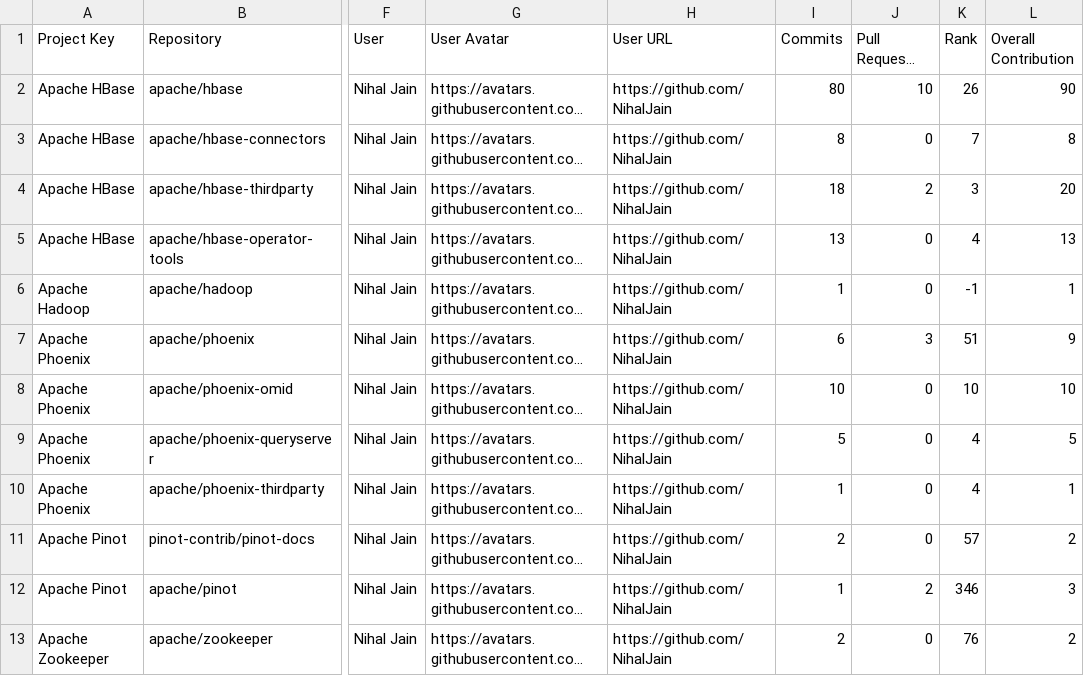
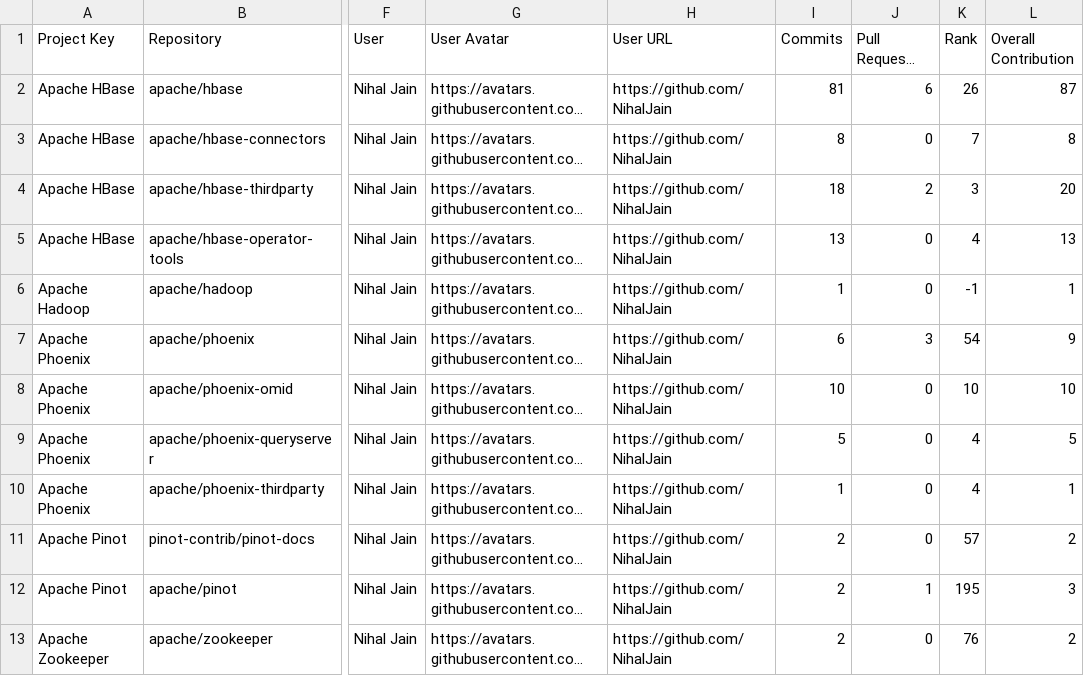
Before and after one commit to nihaljain-test/opensource-contributions-tracker, a CSV file: output/github_contribution_data.csv, drawn as a sheet; only a part is shown, gaps mark what is left out; long unchanged cells end in …; the diff names each change by its address in the sheet, - before the commit and + after, or states it on an @@ line.

```diff
--- a/output/github_contribution_data.csv
+++ b/output/github_contribution_data.csv
-I2 (Commits): 80
+I2 (Commits): 81
-J2 (Pull Requests (Open)): 10
+J2 (Pull Requests (Open)): 6
-L2 (Overall Contribution): 90
+L2 (Overall Contribution): 87
-K7 (Rank): 51
+K7 (Rank): 54
-I12 (Commits): 1
+I12 (Commits): 2
-J12 (Pull Requests (Open)): 2
+J12 (Pull Requests (Open)): 1
-K12 (Rank): 346
+K12 (Rank): 195
```
Also changed, not shown: 3 other files.
